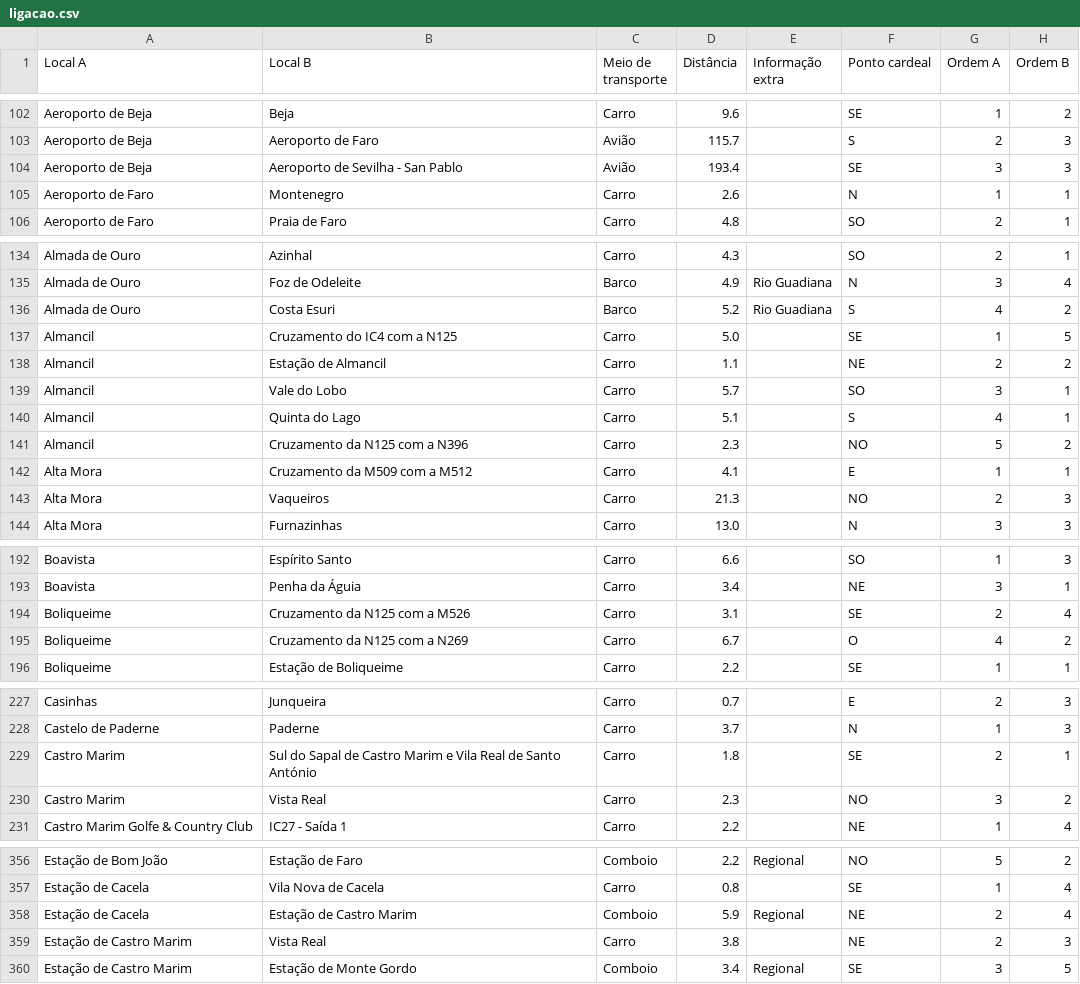
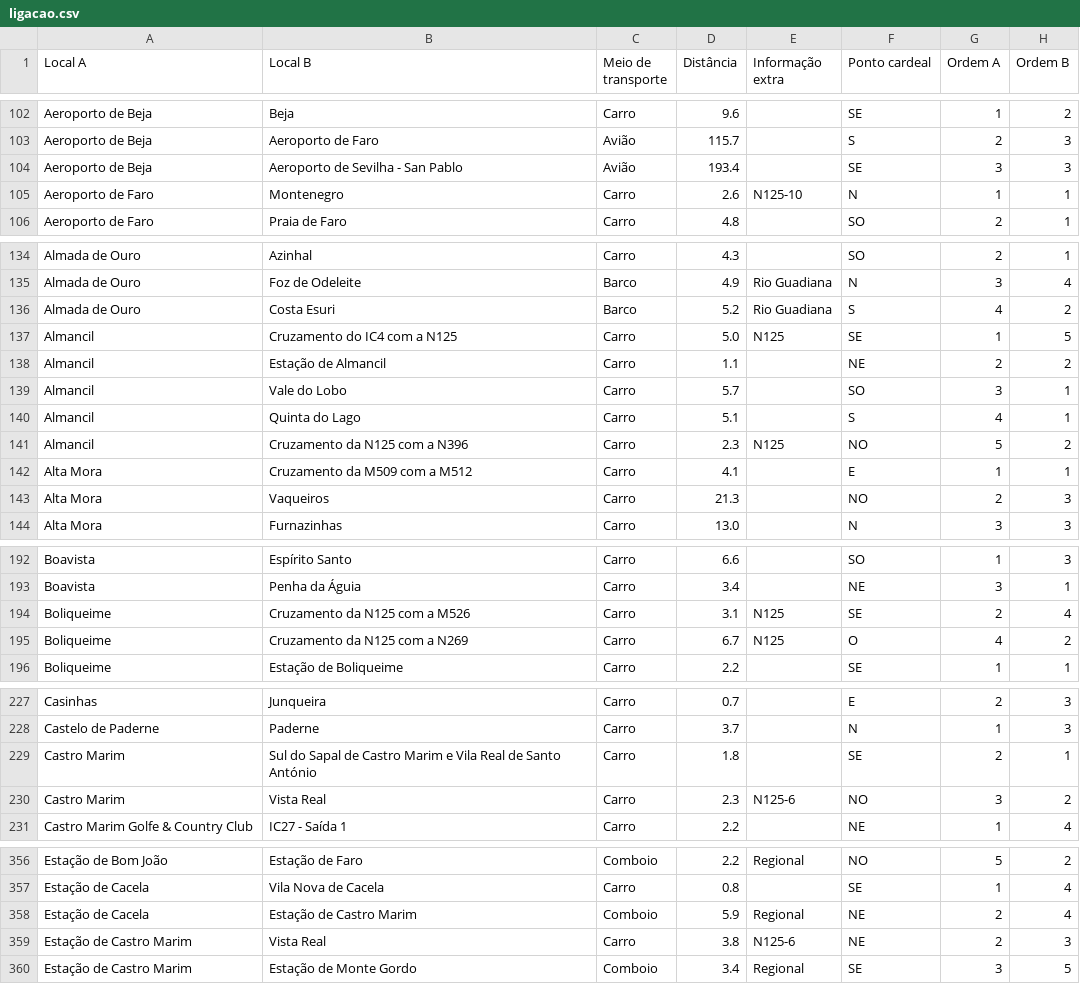
Before and after one commit to migueldgoncalves/Viajar, a CSV file: src/viajar/base_dados/ligacao.csv, drawn as a sheet; only a part is shown, gaps mark what is left out; the diff covers the shown part only.

```diff
--- a/src/viajar/base_dados/ligacao.csv
+++ b/src/viajar/base_dados/ligacao.csv
@@ -104,3 +104,3 @@ Aeroporto de Beja,Aeroporto de Faro,Avião,115.7,,S,2,3
 Aeroporto de Beja,Aeroporto de Sevilha - San Pablo,Avião,193.4,,SE,3,3
-Aeroporto de Faro,Montenegro,Carro,2.6,,N,1,1
+Aeroporto de Faro,Montenegro,Carro,2.6,N125-10,N,1,1
 Aeroporto de Faro,Praia de Faro,Carro,4.8,,SO,2,1
@@ -136,3 +136,3 @@ Almada de Ouro,Foz de Odeleite,Barco,4.9,Rio Guadiana,N,3,4
 Almada de Ouro,Costa Esuri,Barco,5.2,Rio Guadiana,S,4,2
-Almancil,Cruzamento do IC4 com a N125,Carro,5.0,,SE,1,5
+Almancil,Cruzamento do IC4 com a N125,Carro,5.0,N125,SE,1,5
 Almancil,Estação de Almancil,Carro,1.1,,NE,2,2
@@ -140,3 +140,3 @@ Almancil,Vale do Lobo,Carro,5.7,,SO,3,1
 Almancil,Quinta do Lago,Carro,5.1,,S,4,1
-Almancil,Cruzamento da N125 com a N396,Carro,2.3,,NO,5,2
+Almancil,Cruzamento da N125 com a N396,Carro,2.3,N125,NO,5,2
 Alta Mora,Cruzamento da M509 com a M512,Carro,4.1,,E,1,1
@@ -193,4 +193,4 @@ Boavista,Espírito Santo,Carro,6.6,,SO,1,3
 Boavista,Penha da Águia,Carro,3.4,,NE,3,1
-Boliqueime,Cruzamento da N125 com a M526,Carro,3.1,,SE,2,4
-Boliqueime,Cruzamento da N125 com a N269,Carro,6.7,,O,4,2
+Boliqueime,Cruzamento da N125 com a M526,Carro,3.1,N125,SE,2,4
+Boliqueime,Cruzamento da N125 com a N269,Carro,6.7,N125,O,4,2
 Boliqueime,Estação de Boliqueime,Carro,2.2,,SE,1,1
@@ -229,3 +229,3 @@ Castelo de Paderne,Paderne,Carro,3.7,,N,1,3
 Castro Marim,Sul do Sapal de Castro Marim e Vila Real de Santo António,Carro,1.8,,SE,2,1
-Castro Marim,Vista Real,Carro,2.3,,NO,3,2
+Castro Marim,Vista Real,Carro,2.3,N125-6,NO,3,2
 Castro Marim Golfe & Country Club,IC27 - Saída 1,Carro,2.2,,NE,1,4
@@ -358,3 +358,3 @@ Estação de Cacela,Vila Nova de Cacela,Carro,0.8,,SE,1,4
 Estação de Cacela,Estação de Castro Marim,Comboio,5.9,Regional,NE,2,4
-Estação de Castro Marim,Vista Real,Carro,3.8,,NE,2,3
+Estação de Castro Marim,Vista Real,Carro,3.8,N125-6,NE,2,3
 Estação de Castro Marim,Estação de Monte Gordo,Comboio,3.4,Regional,SE,3,5
```
Also changed, not shown: 13 edited cells elsewhere in this file, src/viajar/base_dados/destino.csv.
